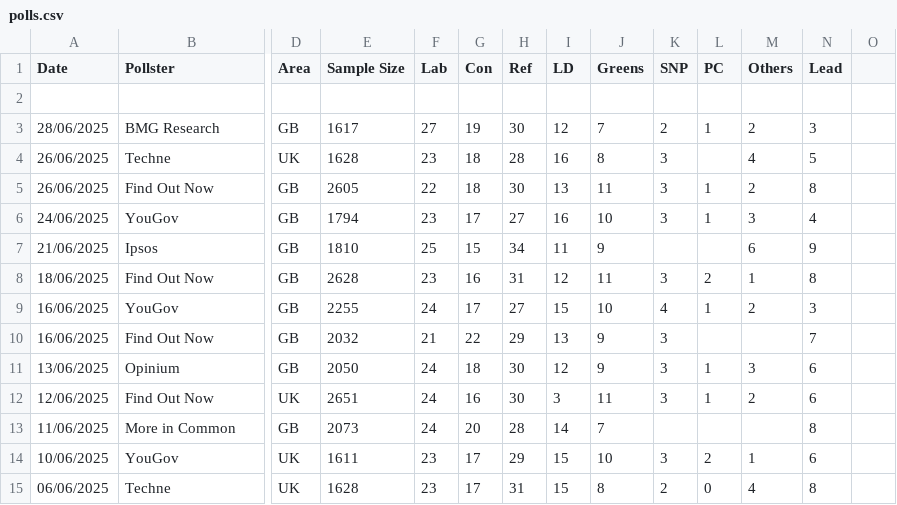
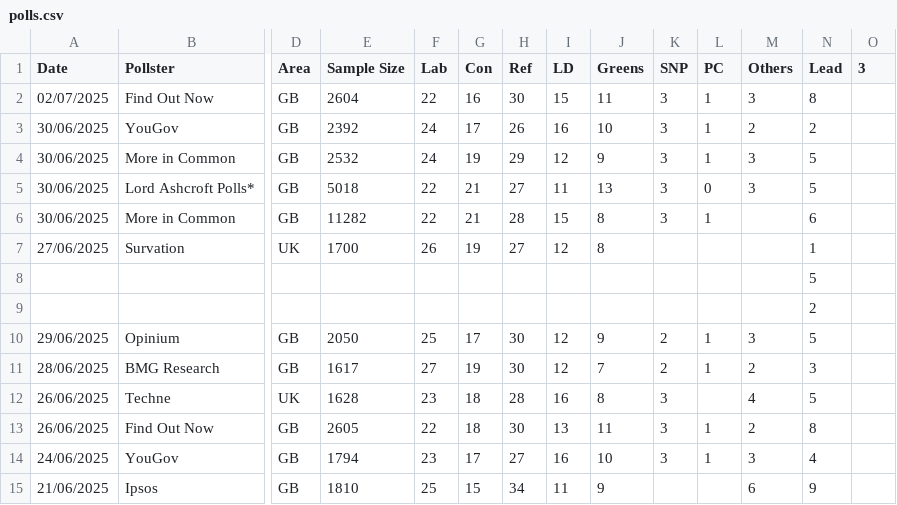
Before and after one commit to stock144/data-portfolio, a CSV file: Polling_project/polls.csv, drawn as a sheet; only a part is shown, gaps mark what is left out; the shorter side is filled out with more unchanged rows; rows hold the shown columns only; the diff names each change by its address in the sheet, - before the commit and + after, or states it on an @@ line.

Commit message:
add recent polls

```diff
--- a/Polling_project/polls.csv
+++ b/Polling_project/polls.csv
-O1: (empty)
+O1: 3
-row 2: (empty)
+row 2: 02/07/2025 | Find Out Now | GB | 2604 | 22 | 16 | 30 | 15 | 11 | 3 | 1 | 3 | 8
+row 3: 30/06/2025 | YouGov | GB | 2392 | 24 | 17 | 26 | 16 | 10 | 3 | 1 | 2 | 2
+row 4: 30/06/2025 | More in Common | GB | 2532 | 24 | 19 | 29 | 12 | 9 | 3 | 1 | 3 | 5
+row 5: 30/06/2025 | Lord Ashcroft Polls* | GB | 5018 | 22 | 21 | 27 | 11 | 13 | 3 | 0 | 3 | 5
+row 6: 30/06/2025 | More in Common | GB | 11282 | 22 | 21 | 28 | 15 | 8 | 3 | 1 |  | 6
+row 7: 27/06/2025 | Survation | UK | 1700 | 26 | 19 | 27 | 12 | 8 |  |  |  | 1
+row 8:  |  |  |  |  |  |  |  |  |  |  |  | 5
+row 9:  |  |  |  |  |  |  |  |  |  |  |  | 2
+row 10: 29/06/2025 | Opinium | GB | 2050 | 25 | 17 | 30 | 12 | 9 | 2 | 1 | 3 | 5
```
Also changed, not shown: Seat_Graph_Project/all_seat_results.csv, 13 other files.
